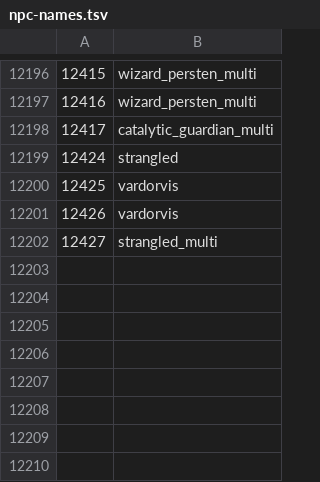
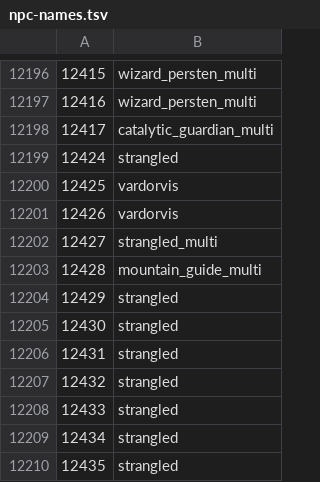
Before and after one commit to ThatGamerBlue/cs2-decompiler, a TSV file: src/main/resources/org/runestar/cs2/npc-names.tsv, drawn as a sheet; only a part is shown, gaps mark what is left out; the diff names each change by its address in the sheet, - before the commit and + after, or states it on an @@ line.

Commit message:
Update names

```diff
--- a/src/main/resources/org/runestar/cs2/npc-names.tsv
+++ b/src/main/resources/org/runestar/cs2/npc-names.tsv
+row 12203: 12428 | mountain_guide_multi
+row 12204: 12429 | strangled
+row 12205: 12430 | strangled
+row 12206: 12431 | strangled
+row 12207: 12432 | strangled
+row 12208: 12433 | strangled
+row 12209: 12434 | strangled
+row 12210: 12435 | strangled
```
Also changed, not shown: src/main/resources/org/runestar/cs2/loc-names.tsv, src/main/resources/org/runestar/cs2/script-names.tsv, 1 other file.
